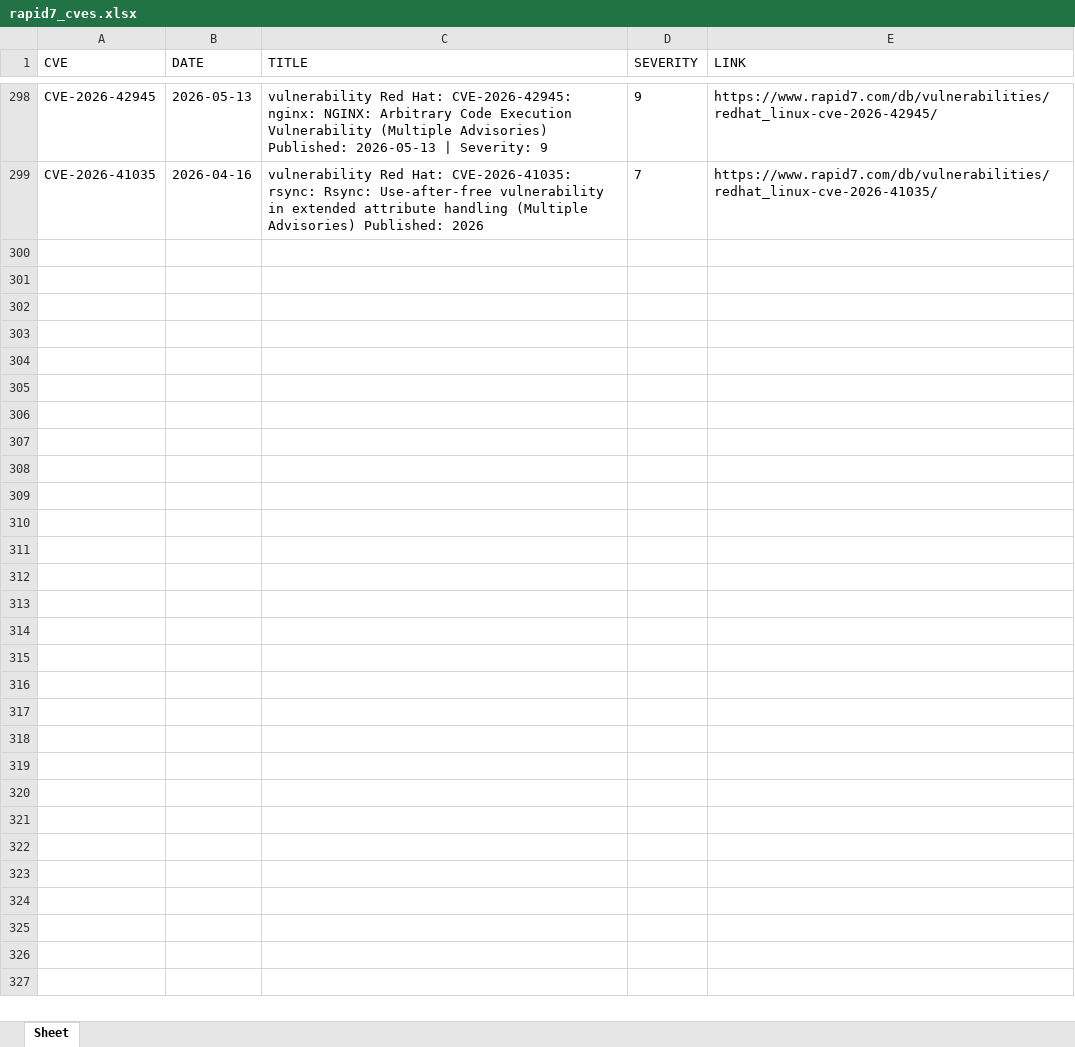
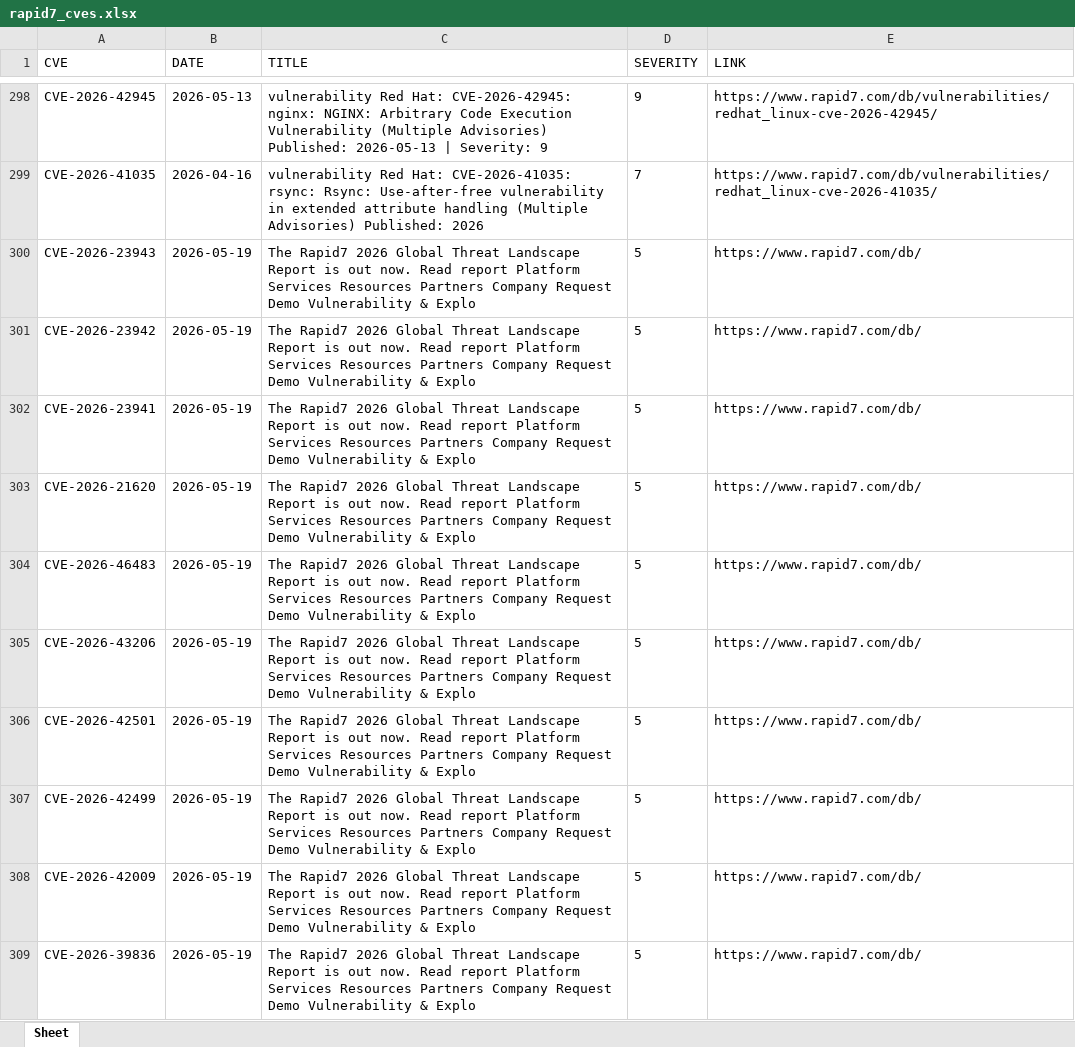
Before and after one commit to thanujbtech-lgtm/Rapid7_cve, an Excel workbook: rapid7_cves.xlsx, sheet Sheet, drawn as a sheet; only a part is shown, gaps mark what is left out; values as stored, in another font and other column widths than the file's, no borders; the diff covers the shown part only; the diff names each change by its address in the sheet, - before the commit and + after, or states it on an @@ line.

```diff
--- a/rapid7_cves.xlsx (sheet Sheet)
+++ b/rapid7_cves.xlsx (sheet Sheet)
+row 300: CVE-2026-23943 | 2026-05-19 | The Rapid7 2026 Global Threat Landscape Report is out now. Read report Platform Services Resources Partners Company Request Demo Vulnerability & Explo | 5 | https://www.rapid7.com/db/
+row 301: CVE-2026-23942 | 2026-05-19 | The Rapid7 2026 Global Threat Landscape Report is out now. Read report Platform Services Resources Partners Company Request Demo Vulnerability & Explo | 5 | https://www.rapid7.com/db/
+row 302: CVE-2026-23941 | 2026-05-19 | The Rapid7 2026 Global Threat Landscape Report is out now. Read report Platform Services Resources Partners Company Request Demo Vulnerability & Explo | 5 | https://www.rapid7.com/db/
+row 303: CVE-2026-21620 | 2026-05-19 | The Rapid7 2026 Global Threat Landscape Report is out now. Read report Platform Services Resources Partners Company Request Demo Vulnerability & Explo | 5 | https://www.rapid7.com/db/
+row 304: CVE-2026-46483 | 2026-05-19 | The Rapid7 2026 Global Threat Landscape Report is out now. Read report Platform Services Resources Partners Company Request Demo Vulnerability & Explo | 5 | https://www.rapid7.com/db/
+row 305: CVE-2026-43206 | 2026-05-19 | The Rapid7 2026 Global Threat Landscape Report is out now. Read report Platform Services Resources Partners Company Request Demo Vulnerability & Explo | 5 | https://www.rapid7.com/db/
+row 306: CVE-2026-42501 | 2026-05-19 | The Rapid7 2026 Global Threat Landscape Report is out now. Read report Platform Services Resources Partners Company Request Demo Vulnerability & Explo | 5 | https://www.rapid7.com/db/
+row 307: CVE-2026-42499 | 2026-05-19 | The Rapid7 2026 Global Threat Landscape Report is out now. Read report Platform Services Resources Partners Company Request Demo Vulnerability & Explo | 5 | https://www.rapid7.com/db/
+row 308: CVE-2026-42009 | 2026-05-19 | The Rapid7 2026 Global Threat Landscape Report is out now. Read report Platform Services Resources Partners Company Request Demo Vulnerability & Explo | 5 | https://www.rapid7.com/db/
+row 309: CVE-2026-39836 | 2026-05-19 | The Rapid7 2026 Global Threat Landscape Report is out now. Read report Platform Services Resources Partners Company Request Demo Vulnerability & Explo | 5 | https://www.rapid7.com/db/
```
Also changed, not shown: 30 added rows elsewhere in this sheet.
